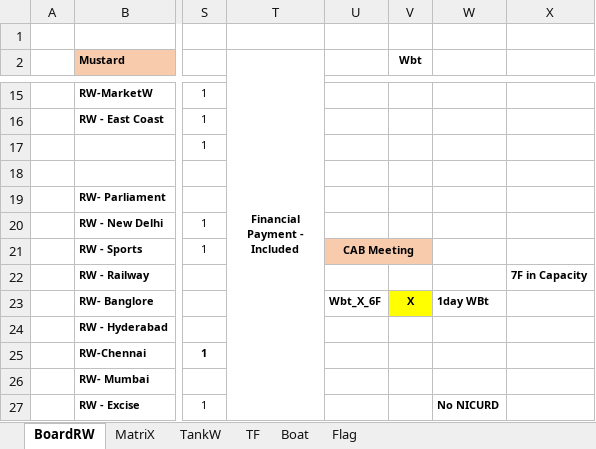
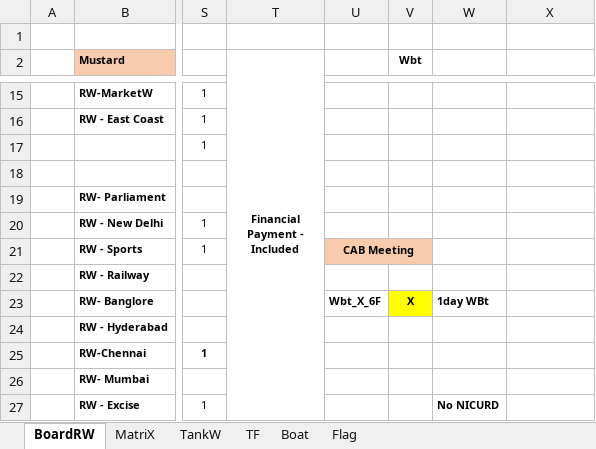
Before and after one commit to sawanCoder11/System_Work_RW, an Excel workbook: System_2.2.1.xlsx, sheet BoardRW, drawn as a sheet; only a part is shown, gaps mark what is left out; values as stored, in another font and other column widths than the file's, no borders; the diff names each change by its address in the sheet, - before the commit and + after, or states it on an @@ line.

```diff
--- a/System_2.2.1.xlsx (sheet BoardRW)
+++ b/System_2.2.1.xlsx (sheet BoardRW)
-X22: 7F in Capacity
+X22: (empty)
```
Also changed, not shown: sheet Boat, Usage_S_1.0.8.xlsx.
